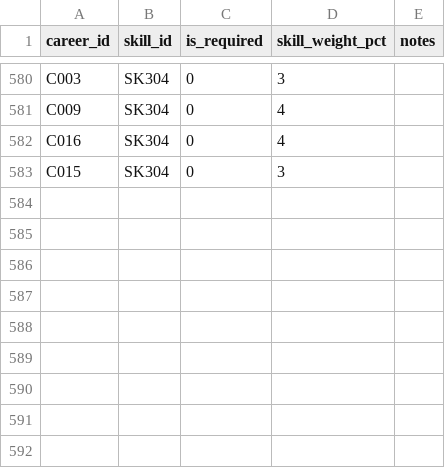
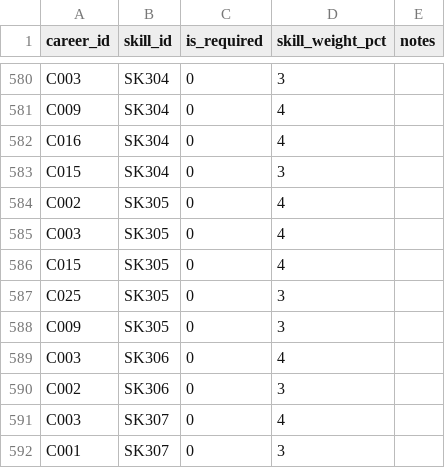
Before and after one commit to Zdannv/project-akhir, a CSV file: data/sumber/pelengkap_profesi_skill.csv, drawn as a sheet; only a part is shown, gaps mark what is left out; the diff names each change by its address in the sheet, - before the commit and + after, or states it on an @@ line.

```diff
--- a/data/sumber/pelengkap_profesi_skill.csv
+++ b/data/sumber/pelengkap_profesi_skill.csv
+row 584: C002 | SK305 | 0 | 4
+row 585: C003 | SK305 | 0 | 4
+row 586: C015 | SK305 | 0 | 4
+row 587: C025 | SK305 | 0 | 3
+row 588: C009 | SK305 | 0 | 3
+row 589: C003 | SK306 | 0 | 4
+row 590: C002 | SK306 | 0 | 3
+row 591: C003 | SK307 | 0 | 4
+row 592: C001 | SK307 | 0 | 3
```
Also changed, not shown: data/sumber/alias_skill.csv, data/sumber/pelengkap_skill.csv, 11 other files.
